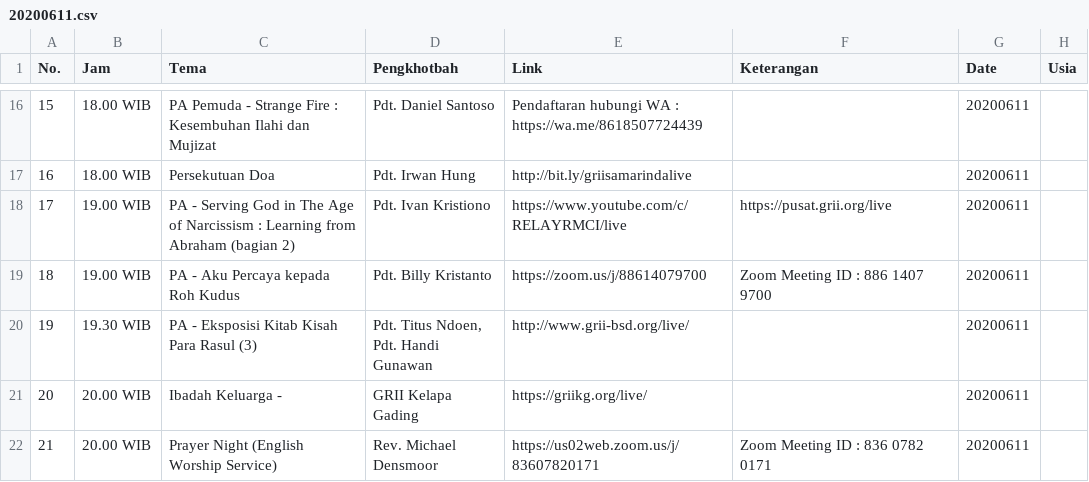
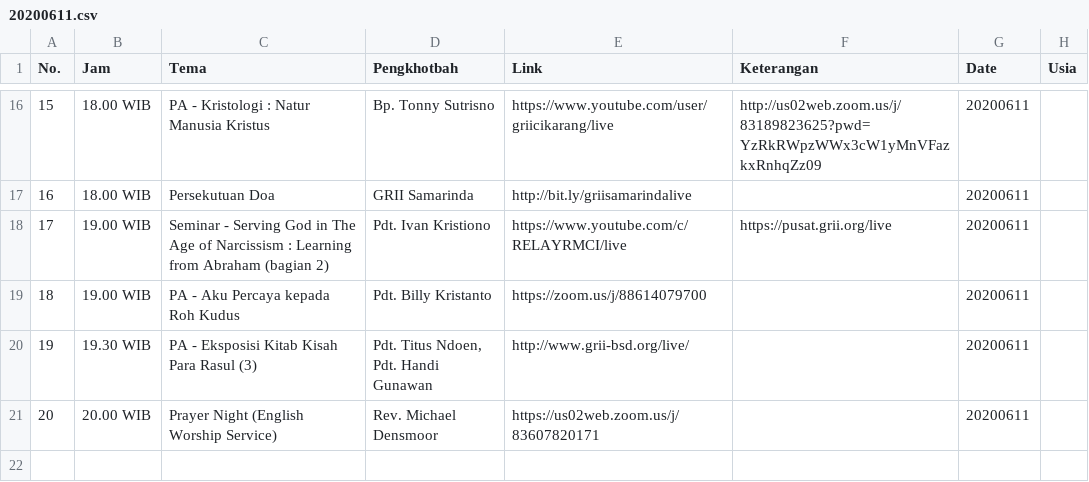
Before and after one commit to jadwal-grii-online/jadwal-grii-online.github.io, a CSV file: data/20200611.csv, drawn as a sheet; only a part is shown, gaps mark what is left out; the diff covers the shown part only.

```diff
--- a/data/20200611.csv
+++ b/data/20200611.csv
@@ -18,4 +18,4 @@ No.,Jam,Tema,Pengkhotbah,Link,Keterangan,Date,Usia
-15,18.00 WIB,PA Pemuda - Strange Fire : Kesembuhan Ilahi dan Mujizat,Pdt. Daniel Santoso,Pendaftaran hubungi WA : https://wa.me/8618507724439,,20200611,
-16,18.00 WIB,Persekutuan Doa,Pdt. Irwan Hung,http://bit.ly/griisamarindalive,,20200611,
-17,19.00 WIB,PA - Serving God in The Age of Narcissism : Learning from Abraham (bagian 2),Pdt. Ivan Kristiono,https://www.youtube.com/c/RELAYRMCI/live,https://pusat.grii.org/live,20200611,
-18,19.00 WIB,PA - Aku Percaya kepada Roh Kudus,Pdt. Billy Kristanto,https://zoom.us/j/88614079700,Zoom Meeting ID : 886 1407 9700,20200611,
+15,18.00 WIB,PA - Kristologi : Natur Manusia Kristus,Bp. Tonny Sutrisno,https://www.youtube.com/user/griicikarang/live,http://us02web.zoom.us/j/83189823625?pwd=YzRkRWpzWWx3cW1yMnVFazkxRnhqZz09,20200611,
+16,18.00 WIB,Persekutuan Doa,GRII Samarinda,http://bit.ly/griisamarindalive,,20200611,
+17,19.00 WIB,Seminar - Serving God in The Age of Narcissism : Learning from Abraham (bagian 2),Pdt. Ivan Kristiono,https://www.youtube.com/c/RELAYRMCI/live,https://pusat.grii.org/live,20200611,
+18,19.00 WIB,PA - Aku Percaya kepada Roh Kudus,Pdt. Billy Kristanto,https://zoom.us/j/88614079700,,20200611,
@@ -24,2 +24 @@ No.,Jam,Tema,Pengkhotbah,Link,Keterangan,Date,Usia
-20,20.00 WIB,Ibadah Keluarga -,GRII Kelapa Gading,https://griikg.org/live/,,20200611,
-21,20.00 WIB,Prayer Night (English Worship Service),Rev. Michael Densmoor,https://us02web.zoom.us/j/83607820171,Zoom Meeting ID : 836 0782 0171,20200611,
+20,20.00 WIB,Prayer Night (English Worship Service),Rev. Michael Densmoor,https://us02web.zoom.us/j/83607820171,,20200611,
```
Also changed, not shown: 2 added rows, 2 removed rows and 27 edited cells elsewhere in this file, data/20200613.csv, 2 other files.
